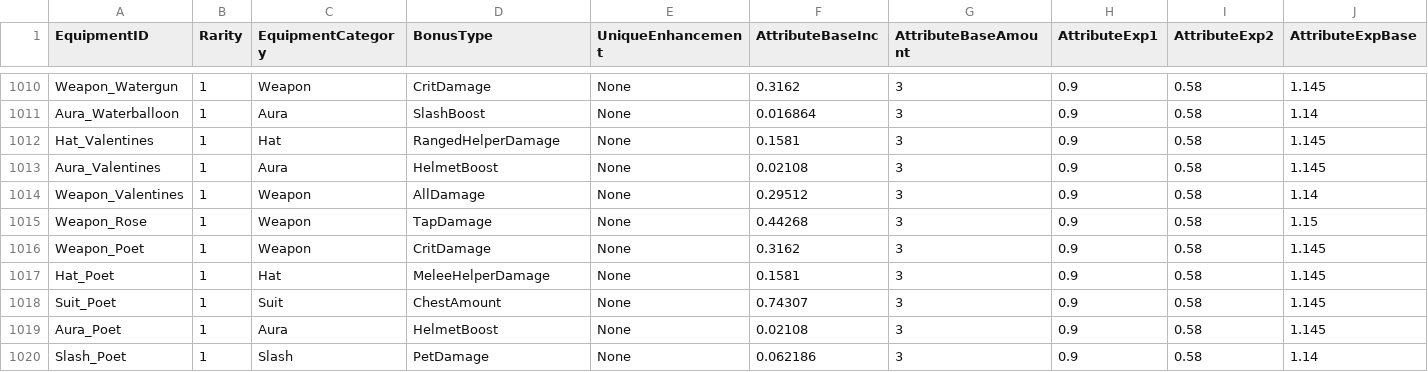
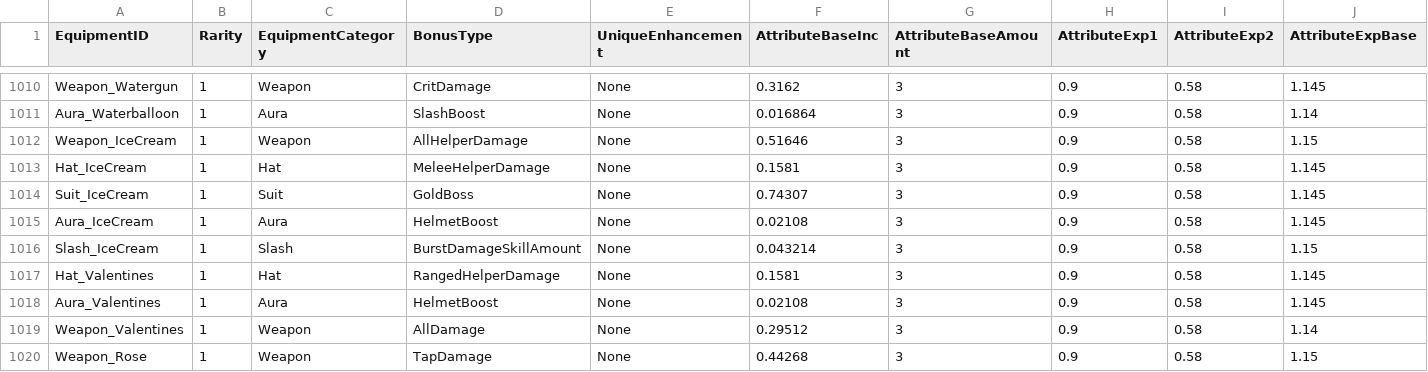
Before and after one commit to rawrzcookie/TT2_CSV, a CSV file: csv/C_EquipmentInfo.csv, drawn as a sheet; only a part is shown, gaps mark what is left out; the shorter side is filled out with more unchanged rows; rows hold the shown columns only; the diff names each change by its address in the sheet, - before the commit and + after, or states it on an @@ line.

```diff
--- a/csv/C_EquipmentInfo.csv
+++ b/csv/C_EquipmentInfo.csv
+row 1012: Weapon_IceCream | 1 | Weapon | AllHelperDamage | None | 0.51646 | 3 | 0.9 | 0.58 | 1.15
+row 1013: Hat_IceCream | 1 | Hat | MeleeHelperDamage | None | 0.1581 | 3 | 0.9 | 0.58 | 1.145
+row 1014: Suit_IceCream | 1 | Suit | GoldBoss | None | 0.74307 | 3 | 0.9 | 0.58 | 1.145
+row 1015: Aura_IceCream | 1 | Aura | HelmetBoost | None | 0.02108 | 3 | 0.9 | 0.58 | 1.145
+row 1016: Slash_IceCream | 1 | Slash | BurstDamageSkillAmount | None | 0.043214 | 3 | 0.9 | 0.58 | 1.15
```
Also changed, not shown: csv/AvatarInfo.csv, csv/EquipmentSetInfo.csv, 2 other files.
